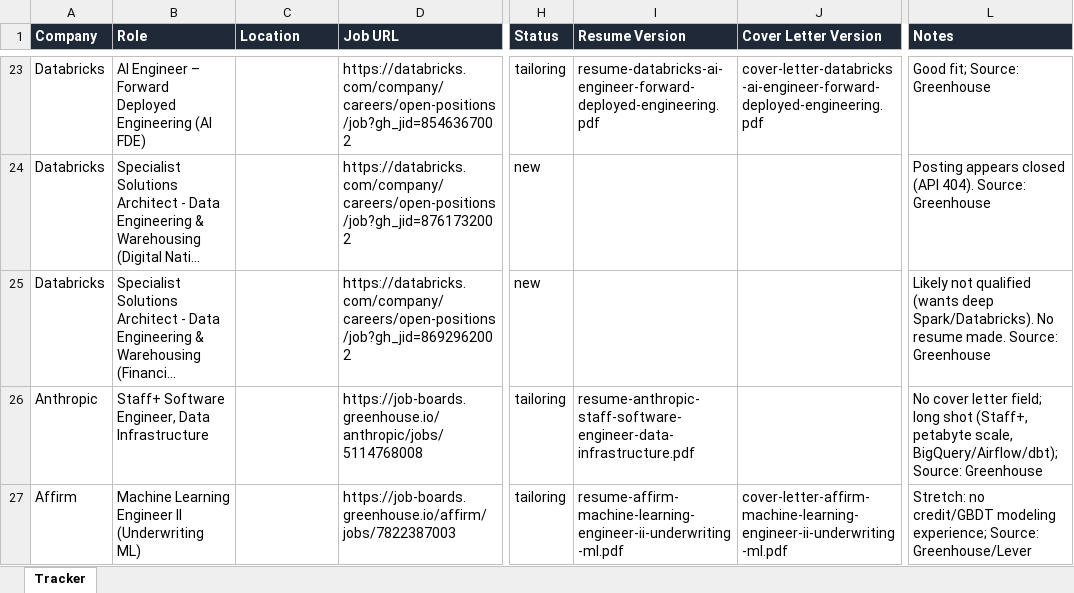
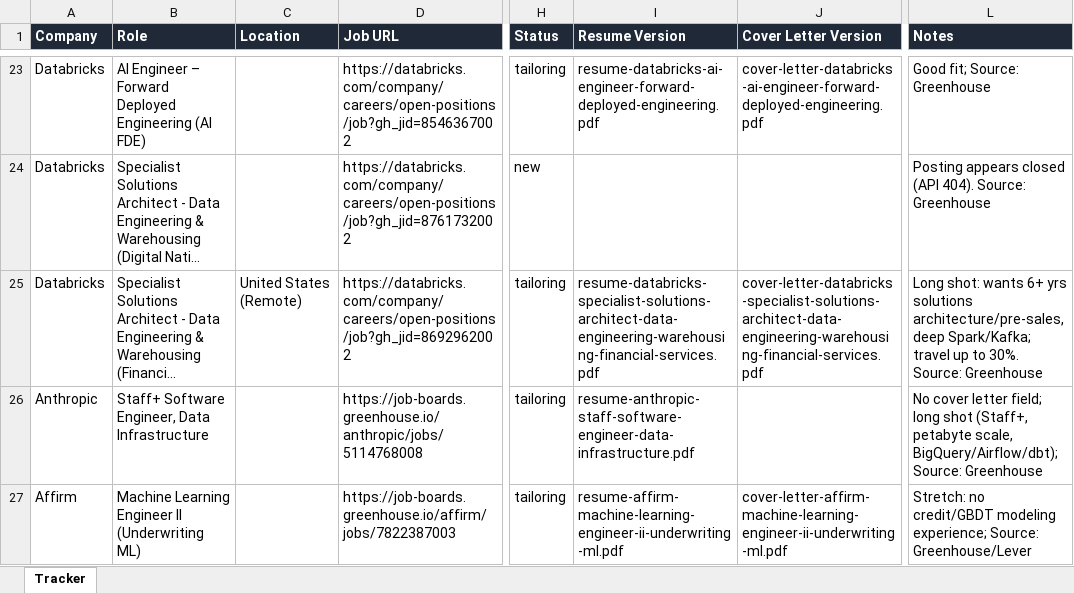
Before and after one commit to jacksturt/job-search, an Excel workbook: tracker.xlsx, sheet Tracker, drawn as a sheet; only a part is shown, gaps mark what is left out; long unchanged cells end in …; values as stored, in another font and other column widths than the file's, no borders; the diff names each change by its address in the sheet, - before the commit and + after, or states it on an @@ line.

```diff
--- a/tracker.xlsx (sheet Tracker)
+++ b/tracker.xlsx (sheet Tracker)
-C25 (Location): (empty)
+C25 (Location): United States (Remote)
-H25 (Status): new
+H25 (Status): tailoring
-I25 (Resume Version): (empty)
+I25 (Resume Version): resume-databricks-specialist-solutions-architect-data-engineering-warehousing-financial-services.pdf
-J25 (Cover Letter Version): (empty)
+J25 (Cover Letter Version): cover-letter-databricks-specialist-solutions-architect-data-engineering-warehousing-financial-services.pdf
-L25 (Notes): Likely not qualified (wants deep Spark/Databricks). No resume made. Source: Greenhouse
+L25 (Notes): Long shot: wants 6+ yrs solutions architecture/pre-sales, deep Spark/Kafka; travel up to 30%. Source: Greenhouse
```
Also changed, not shown: 4 other files.
